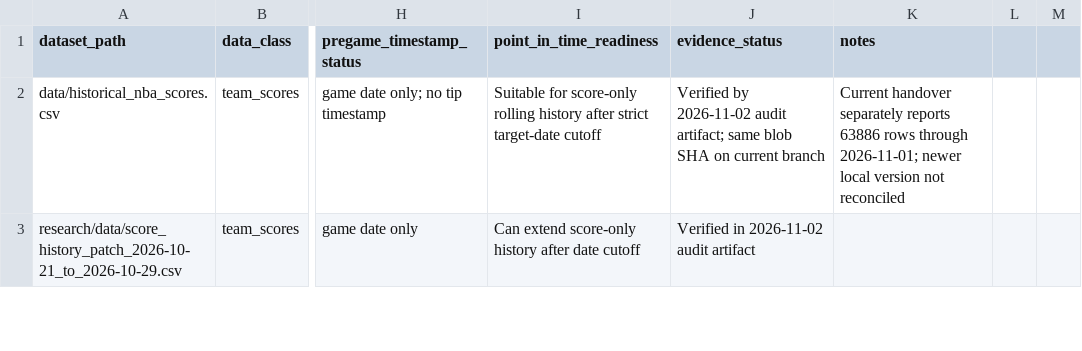
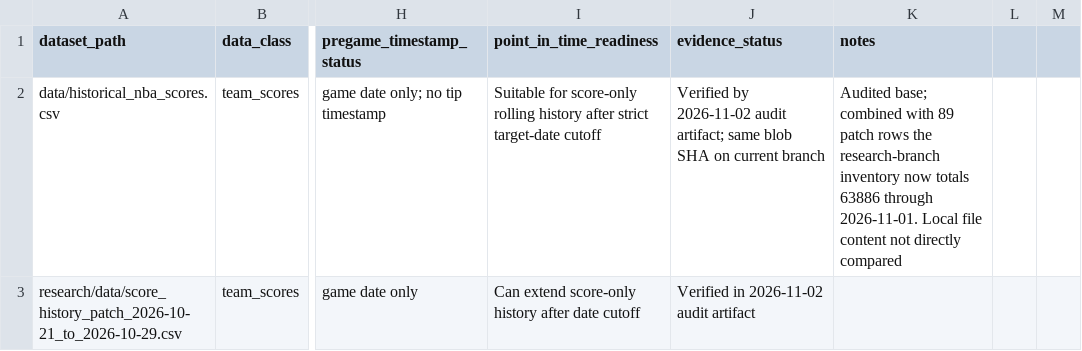
Before and after one commit to Olowocool/Oluwa-blazee, a CSV file: research/DATA_AVAILABILITY_MATRIX.csv, drawn as a sheet; only a part is shown, gaps mark what is left out; the diff covers the shown part only; the diff names each change by its address in the sheet, - before the commit and + after, or states it on an @@ line.

```diff
--- a/research/DATA_AVAILABILITY_MATRIX.csv
+++ b/research/DATA_AVAILABILITY_MATRIX.csv
-K2 (notes): Current handover separately reports 63886 rows through 2026-11-01; newer local version not reconciled
+K2 (notes): Audited base; combined with 89 patch rows the research-branch inventory now totals 63886 through 2026-11-01. Local file content not directly compared
```
Also changed, not shown: 1 added row, 1 removed row and 11 edited cells elsewhere in this file.
